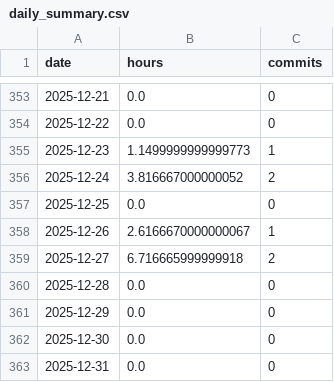
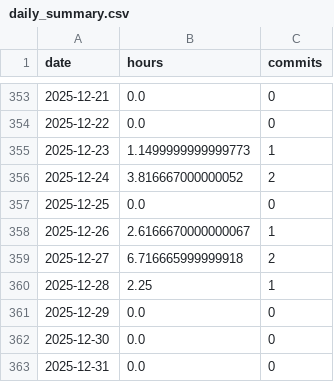
Before and after one commit to BriceChivu/Mandarin-progression, a CSV file: daily_summary.csv, drawn as a sheet; only a part is shown, gaps mark what is left out.

```diff
--- a/daily_summary.csv
+++ b/daily_summary.csv
@@ -359,3 +359,3 @@ date,hours,commits
 2025-12-27,6.716665999999918,2
-2025-12-28,0.0,0
+2025-12-28,2.25,1
 2025-12-29,0.0,0
```
Also changed, not shown: streaming_sessions.csv, 7 other files.
